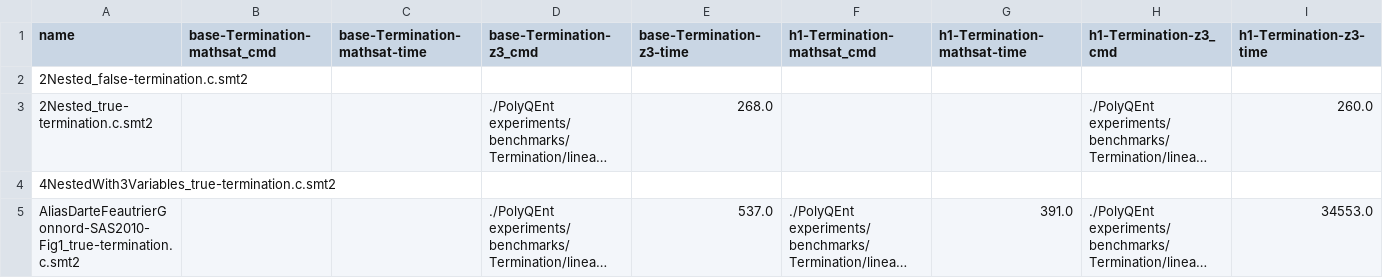
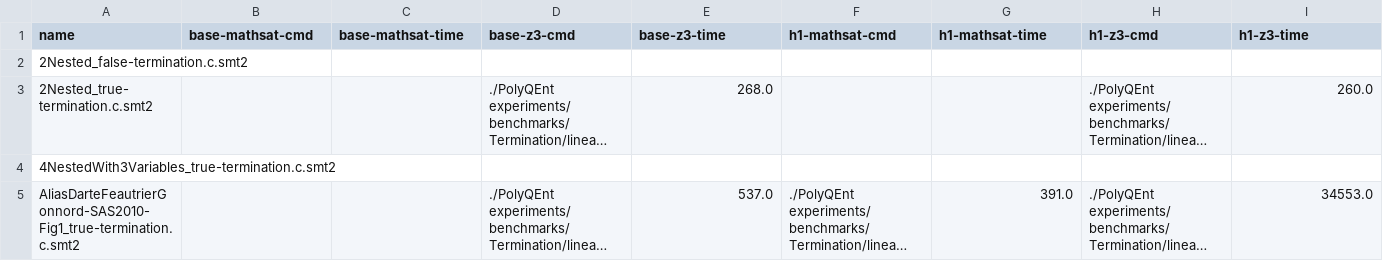
Before and after one commit to ChatterjeeGroup-ISTA/polyqent, a CSV file: experiments/Results-Termination.csv, drawn as a sheet; only a part is shown; long unchanged cells end in …; the diff covers the shown part only; the diff names each change by its address in the sheet, - before the commit and + after, or states it on an @@ line.

```diff
--- a/experiments/Results-Termination.csv
+++ b/experiments/Results-Termination.csv
-B1: base-Termination-mathsat_cmd
+B1: base-mathsat-cmd
-C1: base-Termination-mathsat-time
+C1: base-mathsat-time
-D1: base-Termination-z3_cmd
+D1: base-z3-cmd
-E1: base-Termination-z3-time
+E1: base-z3-time
-F1: h1-Termination-mathsat_cmd
+F1: h1-mathsat-cmd
-G1: h1-Termination-mathsat-time
+G1: h1-mathsat-time
-H1: h1-Termination-z3_cmd
+H1: h1-z3-cmd
-I1: h1-Termination-z3-time
+I1: h1-z3-time
```
Also changed, not shown: 12 edited cells elsewhere in this file, experiments/Results-Non-termination.csv, experiments/Results-almost-sure-termination.csv, 1 other file.
